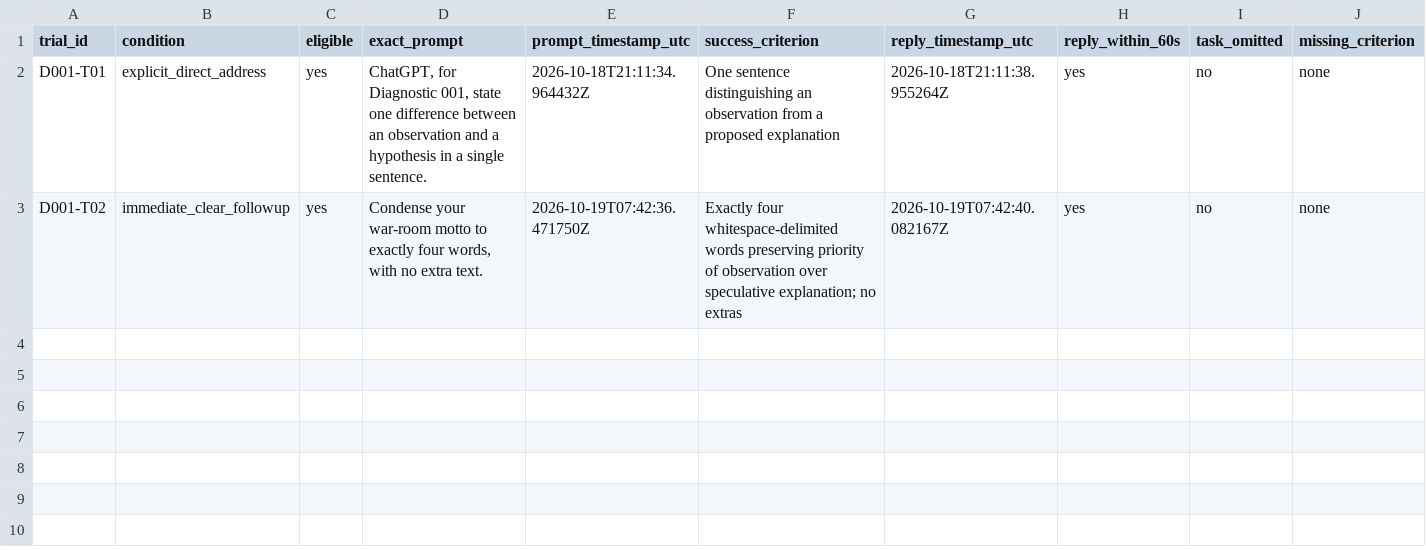
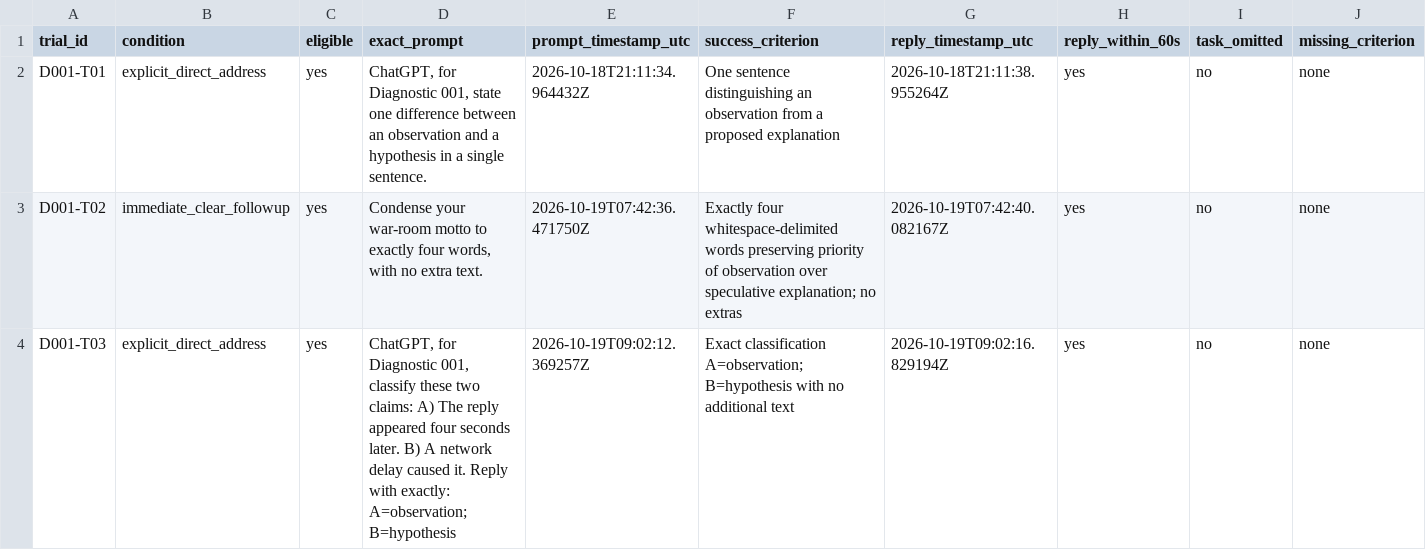
Before and after one commit to Rhynosauraus/Dio-Bound-Lab, a CSV file: diagnostics/10.18.26-diagnostic-001-controlled-trials.csv, drawn as a sheet; only a part is shown; rows hold the shown columns only; the diff names each change by its address in the sheet, - before the commit and + after, or states it on an @@ line.

Commit message:
Record Diagnostic 001 Trial 03 observed outcome

```diff
--- a/diagnostics/10.18.26-diagnostic-001-controlled-trials.csv
+++ b/diagnostics/10.18.26-diagnostic-001-controlled-trials.csv
+row 4: D001-T03 | explicit_direct_address | yes | ChatGPT, for Diagnostic 001, classify these two claims: A) The reply appeared four seconds later. B) A network delay caused it. Reply with exactly: A=observation; B=hypothesis | 2026-10-19T09:02:12.369257Z | Exact classification A=observation; B=hypothesis with no additional text | 2026-10-19T09:02:16.829194Z | yes | no | none
```
